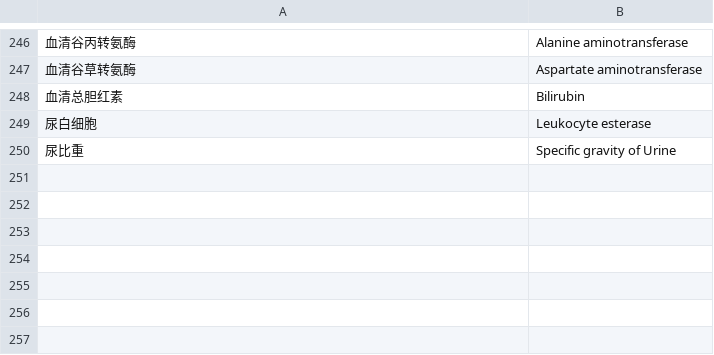
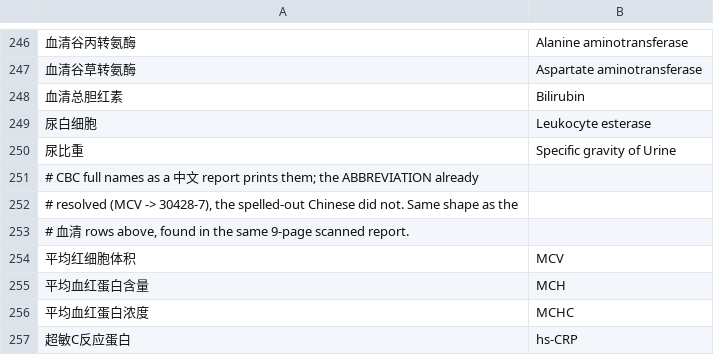
Before and after one commit to thetahealth/mirobody, a TSV file: mirobody/res/resolver_overrides.tsv, drawn as a sheet; only a part is shown, gaps mark what is left out; the diff names each change by its address in the sheet, - before the commit and + after, or states it on an @@ line.

```diff
--- a/mirobody/res/resolver_overrides.tsv
+++ b/mirobody/res/resolver_overrides.tsv
+row 251: # CBC full names as a 中文 report prints them; the ABBREVIATION already
+row 252: # resolved (MCV -> 30428-7), the spelled-out Chinese did not. Same shape as the
+row 253: # 血清 rows above, found in the same 9-page scanned report.
+row 254: 平均红细胞体积 | MCV
+row 255: 平均血红蛋白含量 | MCH
+row 256: 平均血红蛋白浓度 | MCHC
+row 257: 超敏C反应蛋白 | hs-CRP
```
Also changed, not shown: 8 other files.
